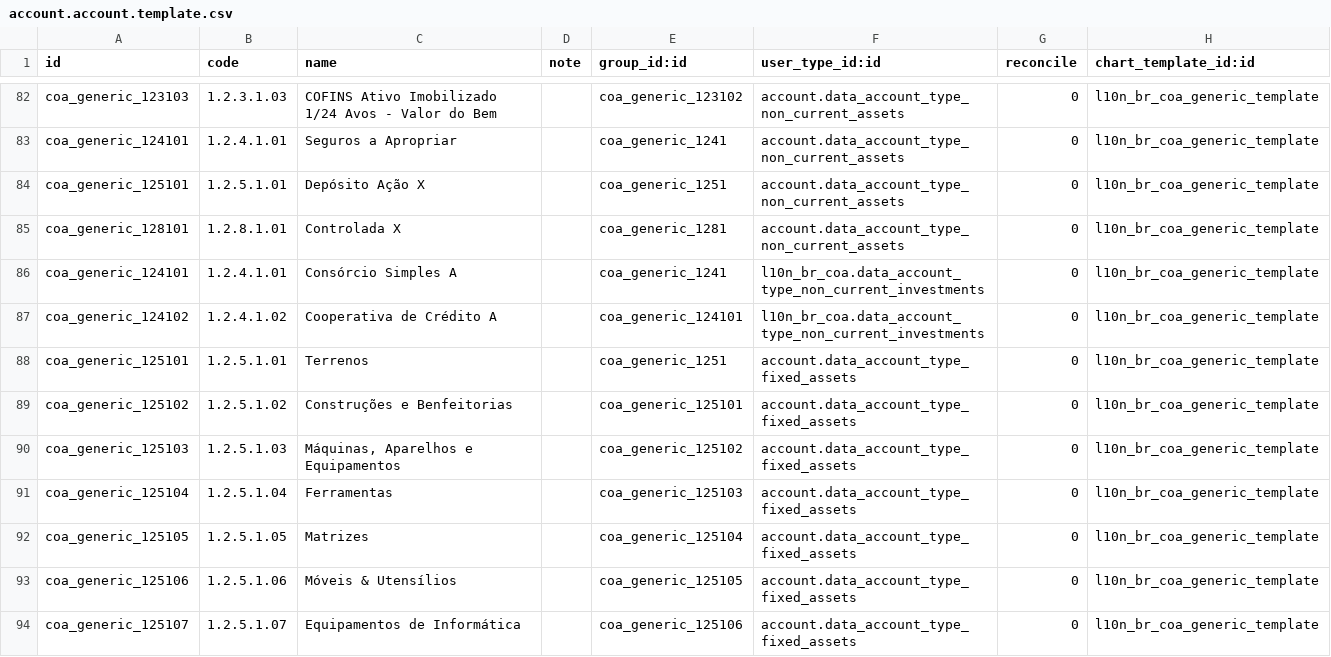
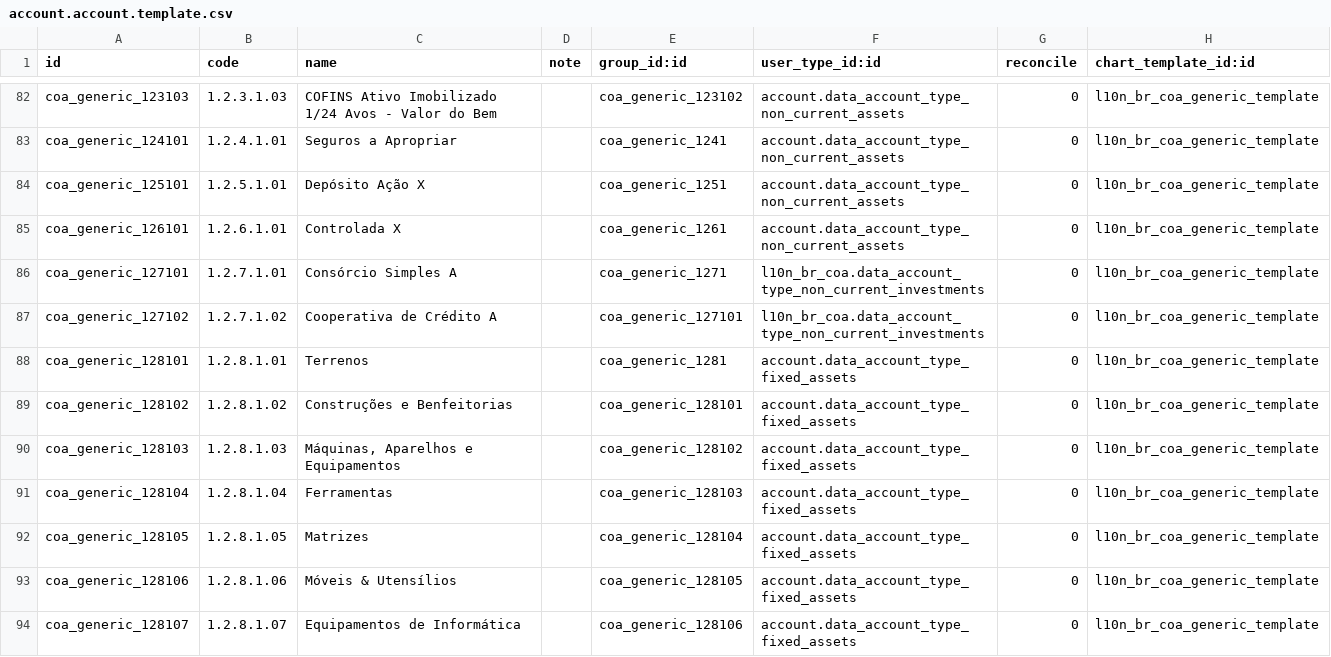
Before and after one commit to it-brasil/l10n-brazil, a CSV file: l10n_br_coa_generic/data/account.account.template.csv, drawn as a sheet; only a part is shown, gaps mark what is left out; the diff covers the shown part only.

Commit message:
[FIX] Account Tamplate column ID in .csv file

```diff
--- a/l10n_br_coa_generic/data/account.account.template.csv
+++ b/l10n_br_coa_generic/data/account.account.template.csv
@@ -85,10 +85,10 @@ coa_generic_125101,"1.2.5.1.01","Depósito Ação X",,"coa_generic_1251","accoun
-coa_generic_128101,"1.2.8.1.01","Controlada X",,"coa_generic_1281","account.data_account_type_non_current_assets","0","l10n_br_coa_generic_template"
-coa_generic_124101,"1.2.4.1.01","Consórcio Simples A",,"coa_generic_1241","l10n_br_coa.data_account_type_non_current_investments","0","l10n_br_coa_generic_template"
-coa_generic_124102,"1.2.4.1.02","Cooperativa de Crédito A",,"coa_generic_124101","l10n_br_coa.data_account_type_non_current_investments","0","l10n_br_coa_generic_template"
-coa_generic_125101,"1.2.5.1.01","Terrenos",,"coa_generic_1251","account.data_account_type_fixed_assets","0","l10n_br_coa_generic_template"
-coa_generic_125102,"1.2.5.1.02","Construções e Benfeitorias",,"coa_generic_125101","account.data_account_type_fixed_assets","0","l10n_br_coa_generic_template"
-coa_generic_125103,"1.2.5.1.03","Máquinas, Aparelhos e Equipamentos",,"coa_generic_125102","account.data_account_type_fixed_assets","0","l10n_br_coa_generic_template"
-coa_generic_125104,"1.2.5.1.04","Ferramentas",,"coa_generic_125103","account.data_account_type_fixed_assets","0","l10n_br_coa_generic_template"
-coa_generic_125105,"1.2.5.1.05","Matrizes",,"coa_generic_125104","account.data_account_type_fixed_assets","0","l10n_br_coa_generic_template"
-coa_generic_125106,"1.2.5.1.06","Móveis & Utensílios",,"coa_generic_125105","account.data_account_type_fixed_assets","0","l10n_br_coa_generic_template"
-coa_generic_125107,"1.2.5.1.07","Equipamentos de Informática",,"coa_generic_125106","account.data_account_type_fixed_assets","0","l10n_br_coa_generic_template"
+"coa_generic_126101","1.2.6.1.01","Controlada X",,"coa_generic_1261","account.data_account_type_non_current_assets","0","l10n_br_coa_generic_template"
+"coa_generic_127101","1.2.7.1.01","Consórcio Simples A",,"coa_generic_1271","l10n_br_coa.data_account_type_non_current_investments","0","l10n_br_coa_generic_template"
+"coa_generic_127102","1.2.7.1.02","Cooperativa de Crédito A",,"coa_generic_127101","l10n_br_coa.data_account_type_non_current_investments","0","l10n_br_coa_generic_template"
+"coa_generic_128101","1.2.8.1.01","Terrenos",,"coa_generic_1281","account.data_account_type_fixed_assets","0","l10n_br_coa_generic_template"
+"coa_generic_128102","1.2.8.1.02","Construções e Benfeitorias",,"coa_generic_128101","account.data_account_type_fixed_assets","0","l10n_br_coa_generic_template"
+"coa_generic_128103","1.2.8.1.03","Máquinas, Aparelhos e Equipamentos",,"coa_generic_128102","account.data_account_type_fixed_assets","0","l10n_br_coa_generic_template"
+"coa_generic_128104","1.2.8.1.04","Ferramentas",,"coa_generic_128103","account.data_account_type_fixed_assets","0","l10n_br_coa_generic_template"
+"coa_generic_128105","1.2.8.1.05","Matrizes",,"coa_generic_128104","account.data_account_type_fixed_assets","0","l10n_br_coa_generic_template"
+"coa_generic_128106","1.2.8.1.06","Móveis & Utensílios",,"coa_generic_128105","account.data_account_type_fixed_assets","0","l10n_br_coa_generic_template"
+"coa_generic_128107","1.2.8.1.07","Equipamentos de Informática",,"coa_generic_128106","account.data_account_type_fixed_assets","0","l10n_br_coa_generic_template"
```
Also changed, not shown: 54 edited cells elsewhere in this file.
